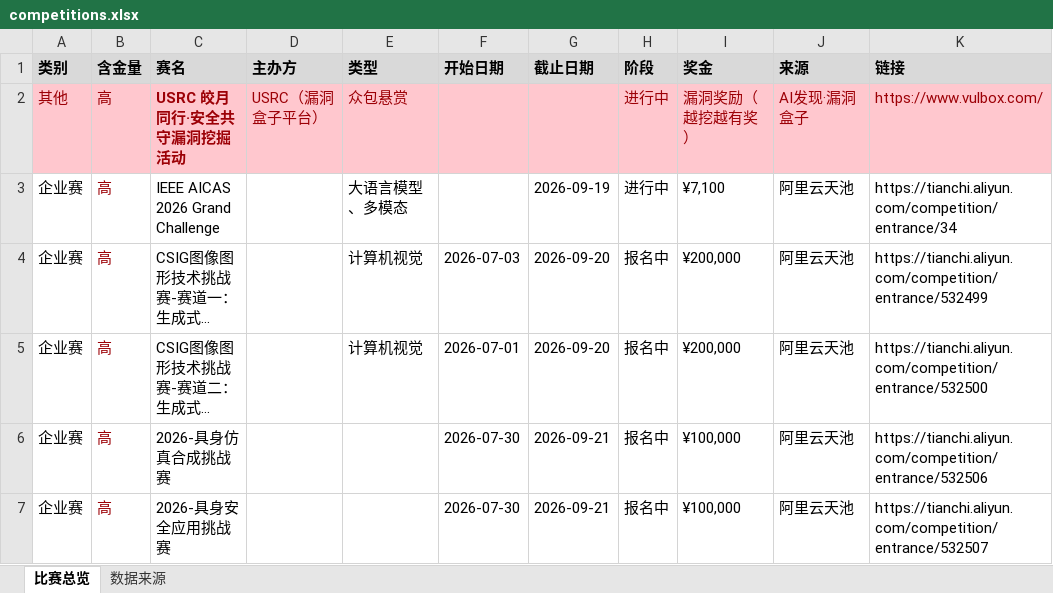
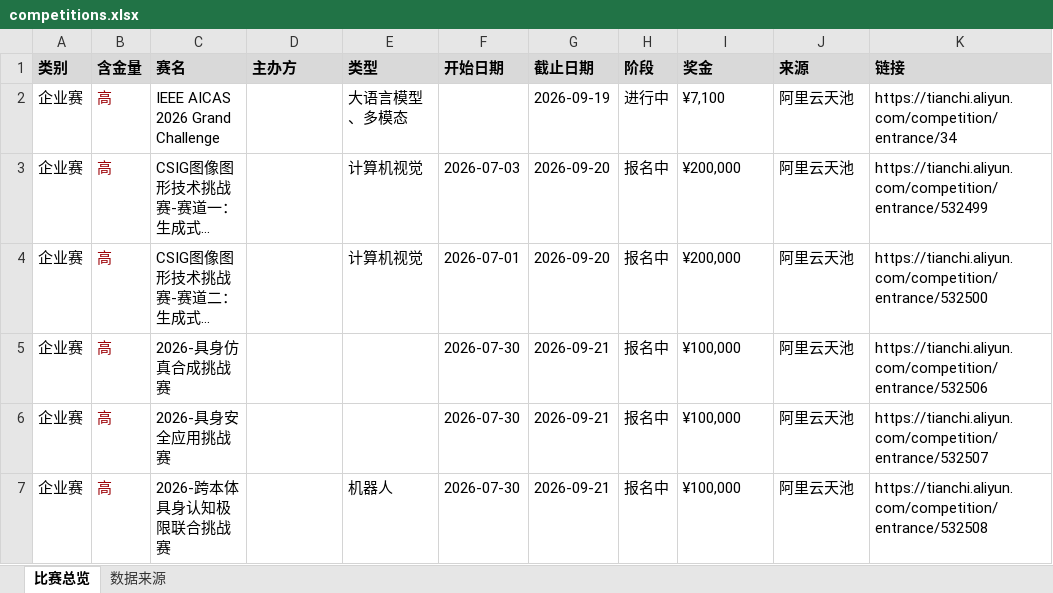
Before and after one commit to ArchaicRam/competition-radar, an Excel workbook: data/competitions.xlsx, sheet 比赛总览, drawn as a sheet; only a part is shown; the shorter side is filled out with more unchanged rows; long unchanged cells end in …; values as stored, in another font and other column widths than the file's, no borders; removed rows and columns are numbered as before the commit, all else as after; the diff covers the shown part only; the diff names each change by its address in the sheet, - before the commit and + after, or states it on an @@ line.

```diff
--- a/data/competitions.xlsx (sheet 比赛总览)
+++ b/data/competitions.xlsx (sheet 比赛总览)
-row 2: 其他 | 高 | USRC 皎月同行·安全共守漏洞挖掘活动 | USRC（漏洞盒子平台） | 众包悬赏 |  |  | 进行中 | 漏洞奖励（越挖越有奖） | AI发现·漏洞盒子 | https://www.vulbox.com/
```
Also changed, not shown: 3 added rows and 7 removed rows elsewhere in this sheet, sheet 数据来源, 2 other files.
